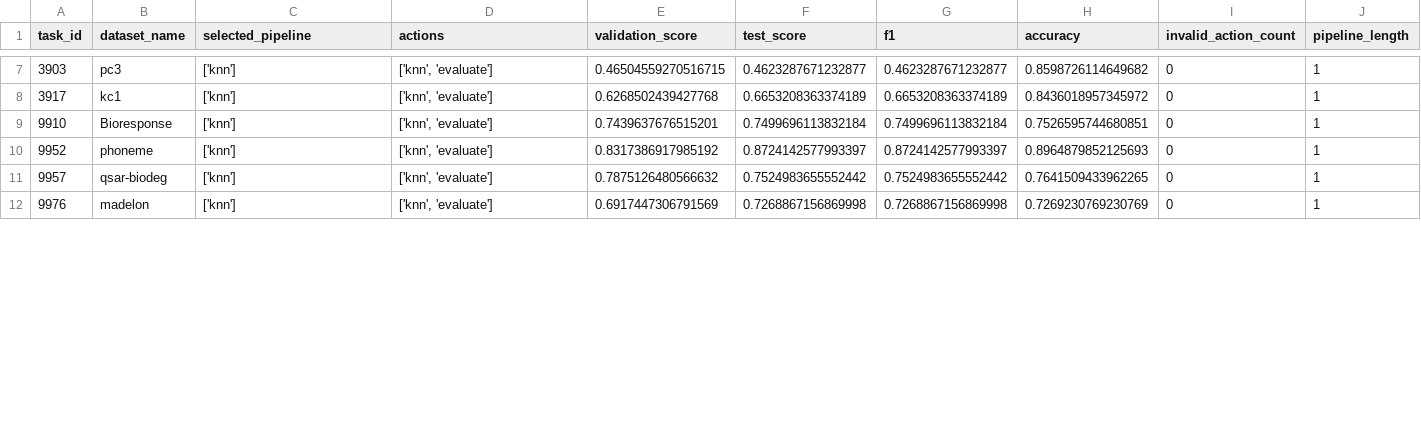
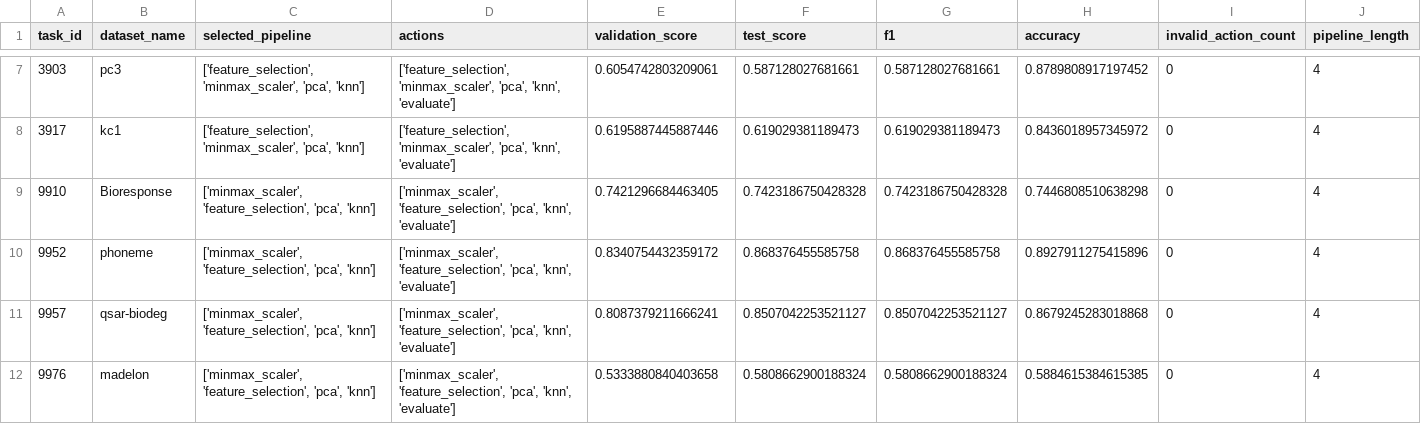
Before and after one commit to chenyou19/RL_f, a CSV file: results/tables/openml_cc18_heldout_test_results.csv, drawn as a sheet; only a part is shown, gaps mark what is left out; the diff covers the shown part only.

Commit message:
update cached DQN results

```diff
--- a/results/tables/openml_cc18_heldout_test_results.csv
+++ b/results/tables/openml_cc18_heldout_test_results.csv
@@ -7,6 +7,6 @@
-3903,pc3,['knn'],"['knn', 'evaluate']",0.46504559270516715,0.4623287671232877,0.4623287671232877,0.8598726114649682,0,1
-3917,kc1,['knn'],"['knn', 'evaluate']",0.6268502439427768,0.6653208363374189,0.6653208363374189,0.8436018957345972,0,1
-9910,Bioresponse,['knn'],"['knn', 'evaluate']",0.7439637676515201,0.7499696113832184,0.7499696113832184,0.7526595744680851,0,1
-9952,phoneme,['knn'],"['knn', 'evaluate']",0.8317386917985192,0.8724142577993397,0.8724142577993397,0.8964879852125693,0,1
-9957,qsar-biodeg,['knn'],"['knn', 'evaluate']",0.7875126480566632,0.7524983655552442,0.7524983655552442,0.7641509433962265,0,1
-9976,madelon,['knn'],"['knn', 'evaluate']",0.6917447306791569,0.7268867156869998,0.7268867156869998,0.7269230769230769,0,1
+3903,pc3,"['feature_selection', 'minmax_scaler', 'pca', 'knn']","['feature_selection', 'minmax_scaler', 'pca', 'knn', 'evaluate']",0.6054742803209061,0.587128027681661,0.587128027681661,0.8789808917197452,0,4
+3917,kc1,"['feature_selection', 'minmax_scaler', 'pca', 'knn']","['feature_selection', 'minmax_scaler', 'pca', 'knn', 'evaluate']",0.6195887445887446,0.619029381189473,0.619029381189473,0.8436018957345972,0,4
+9910,Bioresponse,"['minmax_scaler', 'feature_selection', 'pca', 'knn']","['minmax_scaler', 'feature_selection', 'pca', 'knn', 'evaluate']",0.7421296684463405,0.7423186750428328,0.7423186750428328,0.7446808510638298,0,4
+9952,phoneme,"['minmax_scaler', 'feature_selection', 'pca', 'knn']","['minmax_scaler', 'feature_selection', 'pca', 'knn', 'evaluate']",0.8340754432359172,0.868376455585758,0.868376455585758,0.8927911275415896,0,4
+9957,qsar-biodeg,"['minmax_scaler', 'feature_selection', 'pca', 'knn']","['minmax_scaler', 'feature_selection', 'pca', 'knn', 'evaluate']",0.8087379211666241,0.8507042253521127,0.8507042253521127,0.8679245283018868,0,4
+9976,madelon,"['minmax_scaler', 'feature_selection', 'pca', 'knn']","['minmax_scaler', 'feature_selection', 'pca', 'knn', 'evaluate']",0.5333880840403658,0.5808662900188324,0.5808662900188324,0.5884615384615385,0,4
```
Also changed, not shown: 42 edited cells elsewhere in this file, 22 other files.
